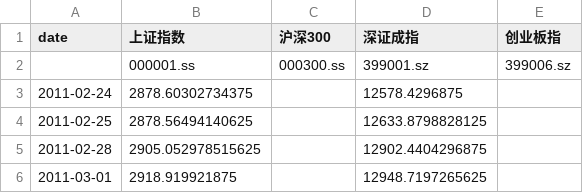
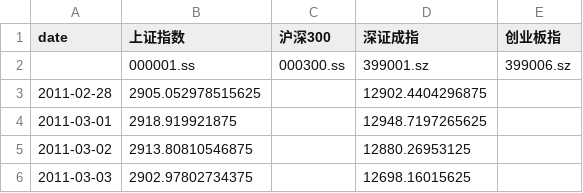
Before and after one commit to zid036116-ship-it/-10.16, a CSV file: docs/indices_merged.csv, drawn as a sheet; only a part is shown; the shorter side is filled out with more unchanged rows; the diff names each change by its address in the sheet, - before the commit and + after, or states it on an @@ line.

```diff
--- a/docs/indices_merged.csv
+++ b/docs/indices_merged.csv
-row 3: 2011-02-24 | 2878.60302734375 |  | 12578.4296875
-row 4: 2011-02-25 | 2878.56494140625 |  | 12633.8798828125
```
Also changed, not shown: docs/indices/上证指数.csv, docs/indices/深证成指.csv.
